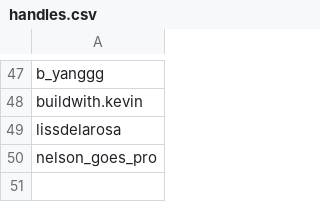
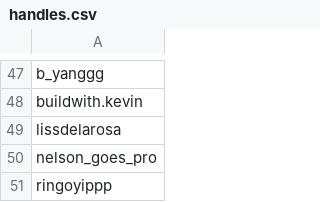
Before and after one commit to Areax/ig-post-tracker, a CSV file: handles.csv, drawn as a sheet; only a part is shown, gaps mark what is left out; the diff names each change by its address in the sheet, - before the commit and + after, or states it on an @@ line.

```diff
--- a/handles.csv
+++ b/handles.csv
+row 51: ringoyippp
```
